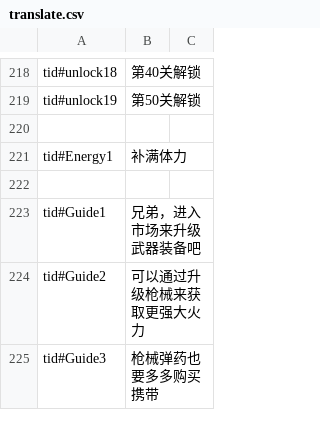
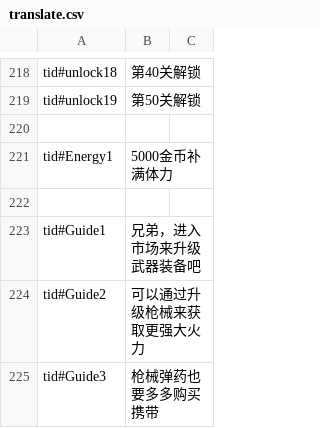
Before and after one commit to 1097195326/CompanyWork, a CSV file: SwampAttack/Resources/config/translate.csv, drawn as a sheet; only a part is shown, gaps mark what is left out.

```diff
--- a/SwampAttack/Resources/config/translate.csv
+++ b/SwampAttack/Resources/config/translate.csv
@@ -220,3 +220,3 @@ tid#unlock19,第50关解锁,
 ,,
-tid#Energy1,补满体力,
+tid#Energy1,5000金币补满体力,
 ,,
```
Also changed, not shown: SwampAttack/Resources/config/guaiwu.csv, SwampAttack/proj.android/assets/config/guaiwu.csv, 5 other files.
